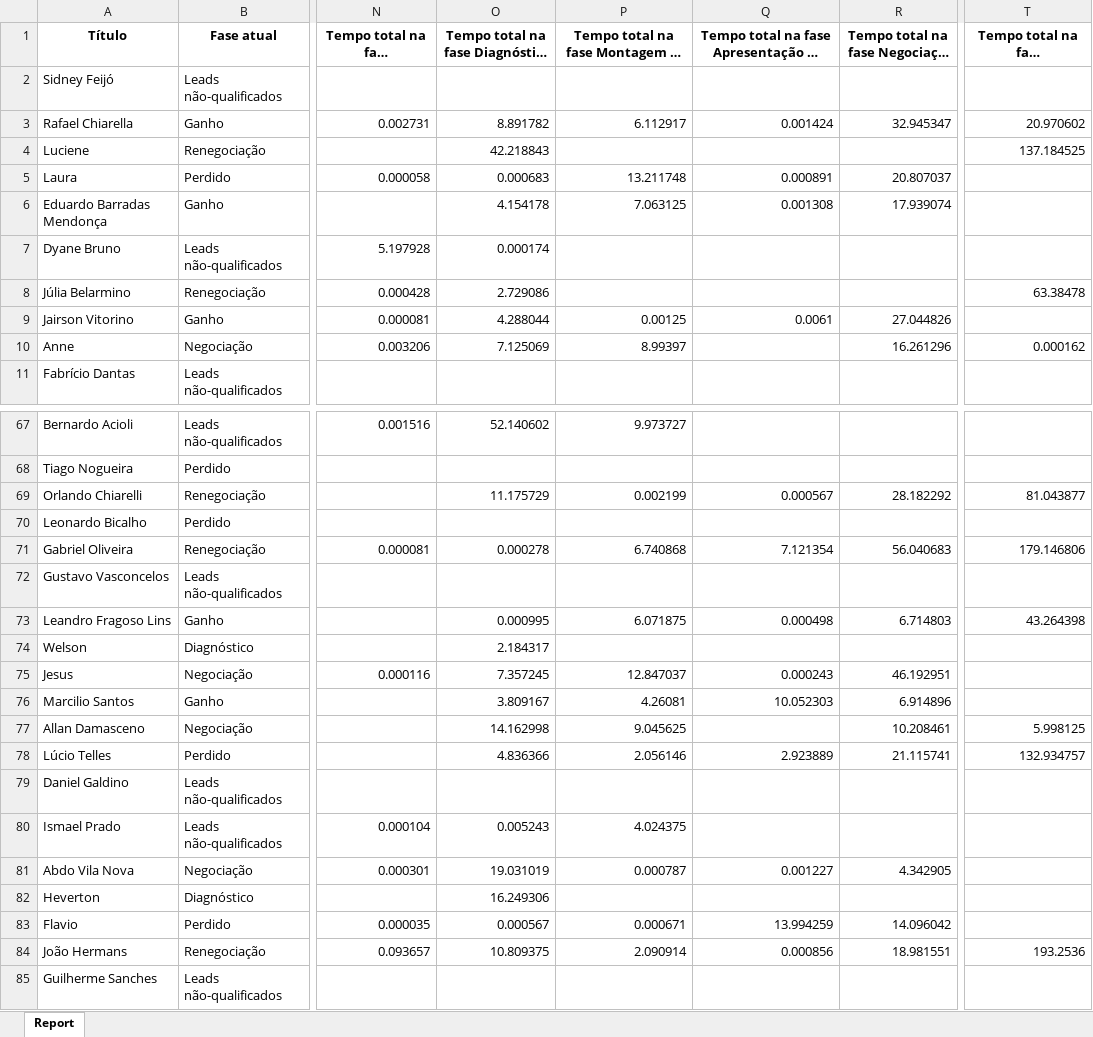
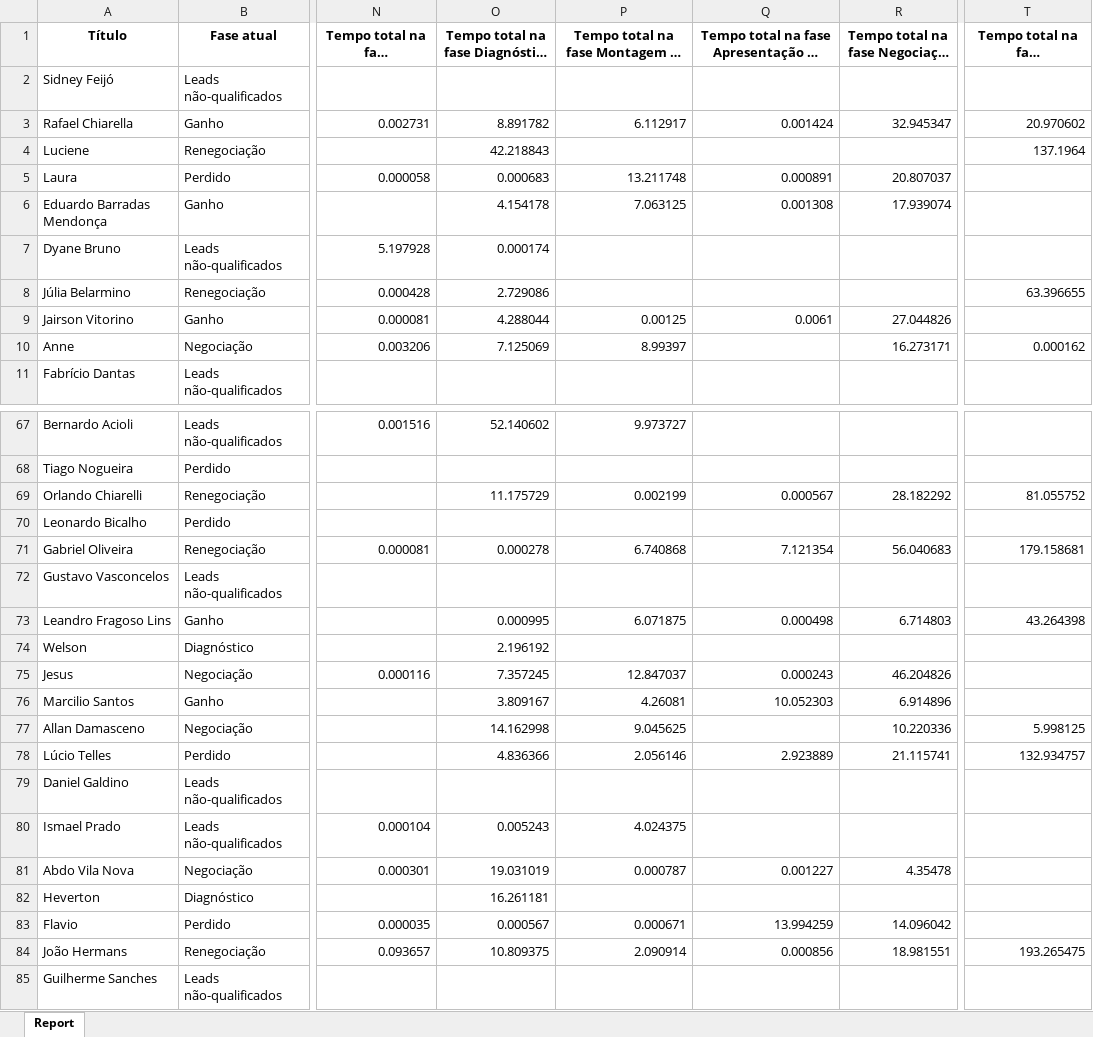
Before and after one commit to SamuelHVRodrigues/Consultas-no-CRM-com-ChatGPT, an Excel workbook: report.xlsx, sheet Report, drawn as a sheet; only a part is shown, gaps mark what is left out; long unchanged cells end in …; values as stored, in another font and other column widths than the file's, no borders; the diff covers the shown part only; the diff names each change by its address in the sheet, - before the commit and + after, or states it on an @@ line.

```diff
--- a/report.xlsx (sheet Report)
+++ b/report.xlsx (sheet Report)
-T4: 137.184525
+T4: 137.1964
-T8: 63.38478
+T8: 63.396655
-R10: 16.261296
+R10: 16.273171
-T69: 81.043877
+T69: 81.055752
-T71: 179.146806
+T71: 179.158681
-O74: 2.184317
+O74: 2.196192
-R75: 46.192951
+R75: 46.204826
-R77: 10.208461
+R77: 10.220336
-R81: 4.342905
+R81: 4.35478
-O82: 16.249306
+O82: 16.261181
-T84: 193.2536
+T84: 193.265475
```
Also changed, not shown: 35 edited cells elsewhere in this sheet, 1 other file.
